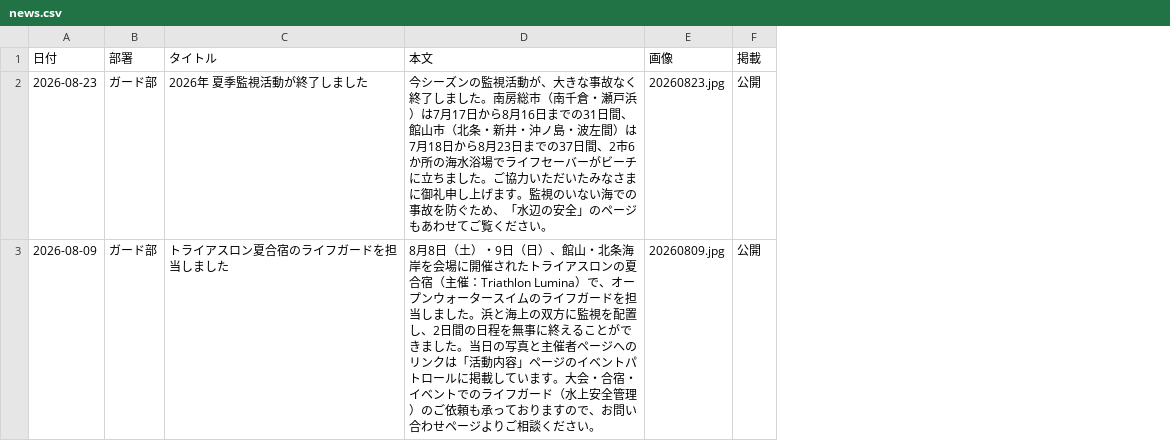
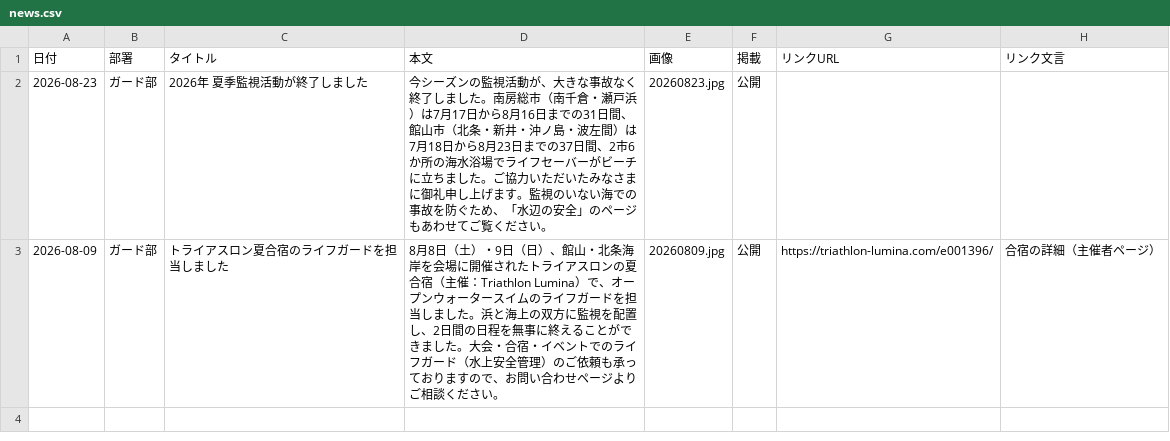
Before and after one commit to tateyamasurfclub/tateyama-surf-club, a CSV file: tools/data/news.csv, drawn as a sheet; the diff names each change by its address in the sheet, - before the commit and + after, or states it on an @@ line.

```diff
--- a/tools/data/news.csv
+++ b/tools/data/news.csv
+column G (リンクURL), row 3: https://triathlon-lumina.com/e001396/
+column H (リンク文言), row 3: 合宿の詳細（主催者ページ）
-D3 (本文): …ました。当日の写真と主催者ページへのリンクは「活動内容」ページのイベントパトロールに掲載しています。大会・合…
+D3 (本文): …ました。大会・合…
```
Also changed, not shown: 14 other files.
